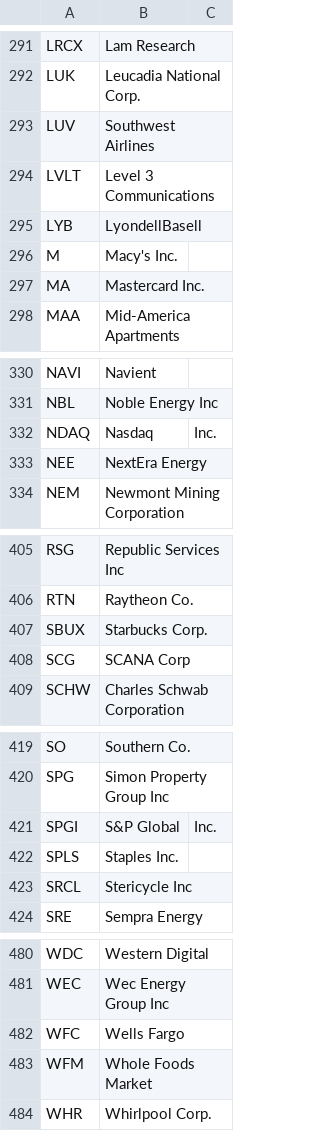
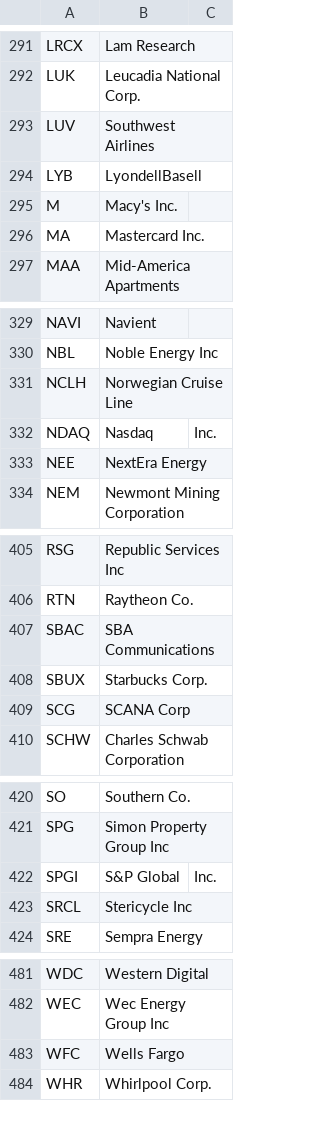
Before and after one commit to anujgoyal/golang, a CSV file: sp500.csv, drawn as a sheet; only a part is shown, gaps mark what is left out; the diff covers the shown part only.

```diff
--- a/sp500.csv
+++ b/sp500.csv
@@ -293,3 +293,2 @@ LUK,Leucadia National Corp.
 LUV,Southwest Airlines
-LVLT,Level 3 Communications
 LYB,LyondellBasell
@@ -331,2 +330,3 @@ NAVI,Navient
 NBL,Noble Energy Inc
+NCLH,Norwegian Cruise Line
 NDAQ,Nasdaq, Inc.
@@ -406,2 +406,3 @@ RSG,Republic Services Inc
 RTN,Raytheon Co.
+SBAC,SBA Communications
 SBUX,Starbucks Corp.
@@ -421,3 +422,2 @@ SPG,Simon Property Group Inc
 SPGI,S&P Global, Inc.
-SPLS,Staples Inc.
 SRCL,Stericycle Inc
@@ -482,3 +483,2 @@ WEC,Wec Energy Group Inc
 WFC,Wells Fargo
-WFM,Whole Foods Market
 WHR,Whirlpool Corp.
```
Also changed, not shown: 6 added rows, 5 removed rows and 3 edited cells elsewhere in this file.
